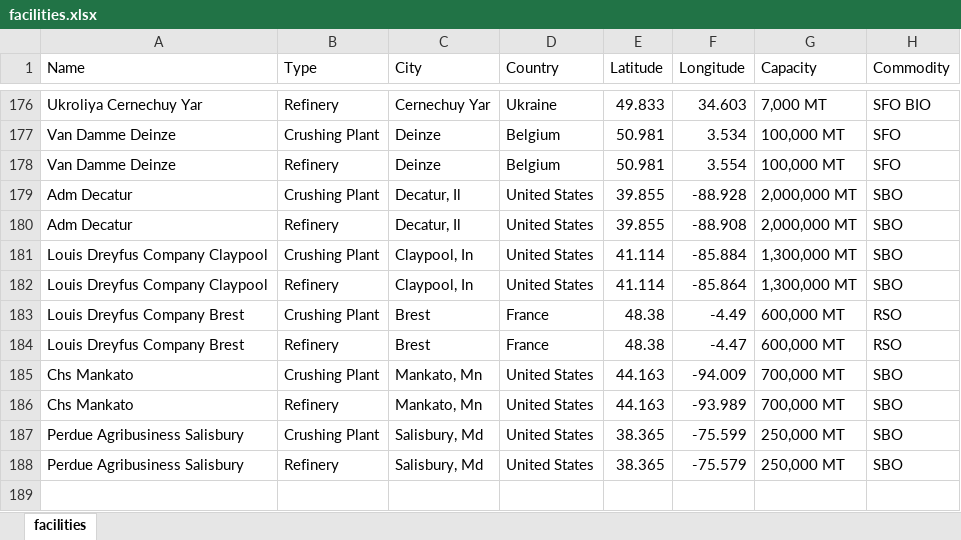
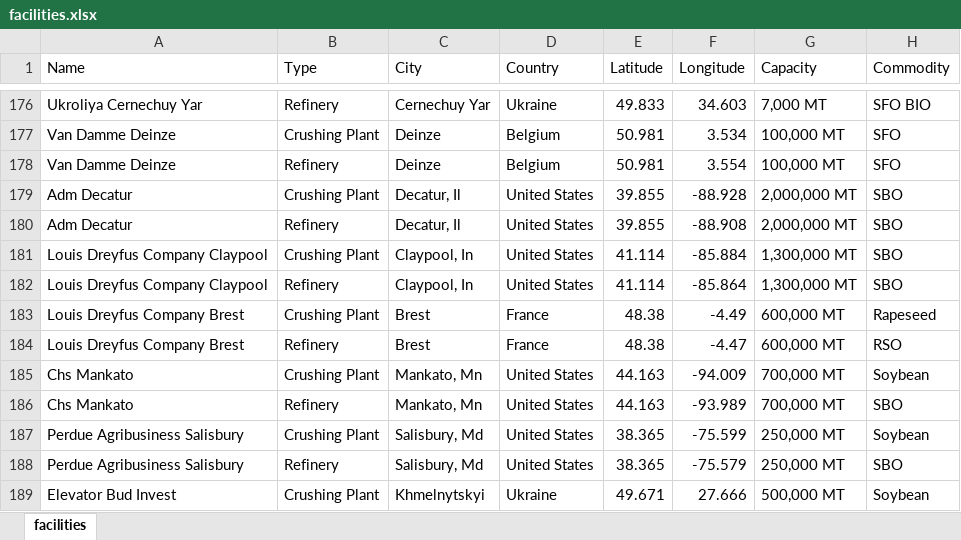
Before and after one commit to Kalashno/vegoils, an Excel workbook: facilities.xlsx, sheet facilities, drawn as a sheet; only a part is shown, gaps mark what is left out; values as stored, in another font and other column widths than the file's, no borders; the diff names each change by its address in the sheet, - before the commit and + after, or states it on an @@ line.

Commit message:
Updated facilities data

```diff
--- a/facilities.xlsx (sheet facilities)
+++ b/facilities.xlsx (sheet facilities)
-H183 (Commodity): RSO
+H183 (Commodity): Rapeseed
-H185 (Commodity): SBO
+H185 (Commodity): Soybean
-H187 (Commodity): SBO
+H187 (Commodity): Soybean
+row 189: Elevator Bud Invest | Crushing Plant | Khmelnytskyi | Ukraine | 49.671 | 27.666 | 500,000 MT | Soybean
```
Also changed, not shown: 1 other file.
